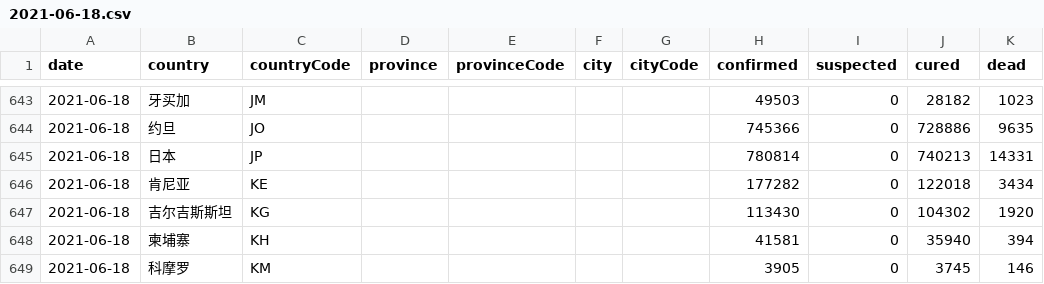
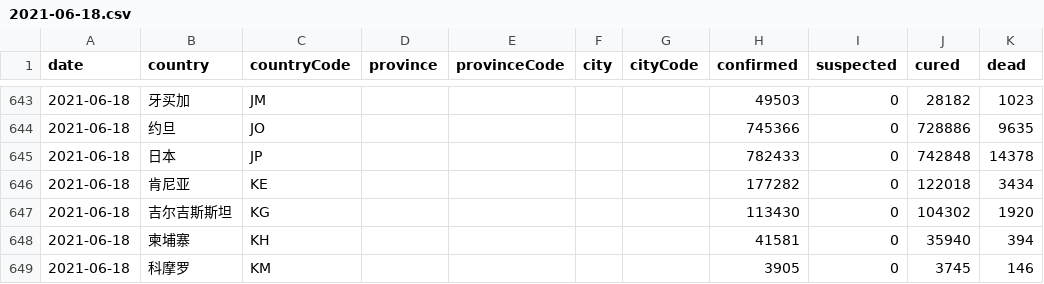
Before and after one commit to herman6888/Wuhan-2019-nCoV, a CSV file: Data/2021-06-18.csv, drawn as a sheet; only a part is shown, gaps mark what is left out.

```diff
--- a/Data/2021-06-18.csv
+++ b/Data/2021-06-18.csv
@@ -644,3 +644,3 @@ date,country,countryCode,province,provinceCode,city,cityCode,confirmed,suspected
 2021-06-18,约旦,JO,,,,,745366,0,728886,9635
-2021-06-18,日本,JP,,,,,780814,0,740213,14331
+2021-06-18,日本,JP,,,,,782433,0,742848,14378
 2021-06-18,肯尼亚,KE,,,,,177282,0,122018,3434
```
Also changed, not shown: 2 other files.
